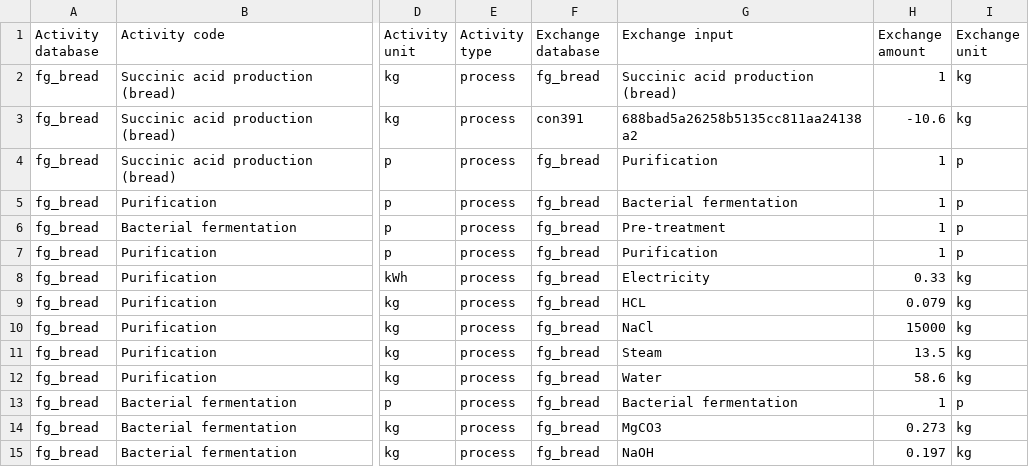
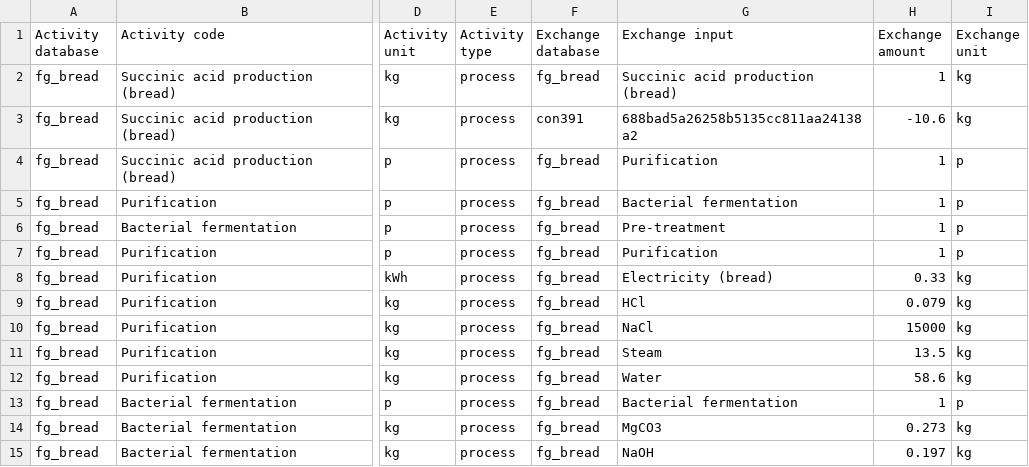
Before and after one commit to Stew-McD/cLCA_course-Aalborg2023, a CSV file: data/fg_bread.csv, drawn as a sheet; only a part is shown, gaps mark what is left out; the diff covers the shown part only; the diff names each change by its address in the sheet, - before the commit and + after, or states it on an @@ line.

```diff
--- a/data/fg_bread.csv
+++ b/data/fg_bread.csv
-G8 (Exchange input): Electricity
+G8 (Exchange input): Electricity (bread)
-G9 (Exchange input): HCL
+G9 (Exchange input): HCl
```
Also changed, not shown: 22 edited cells elsewhere in this file, data/fg_corn.csv, 9 other files.
